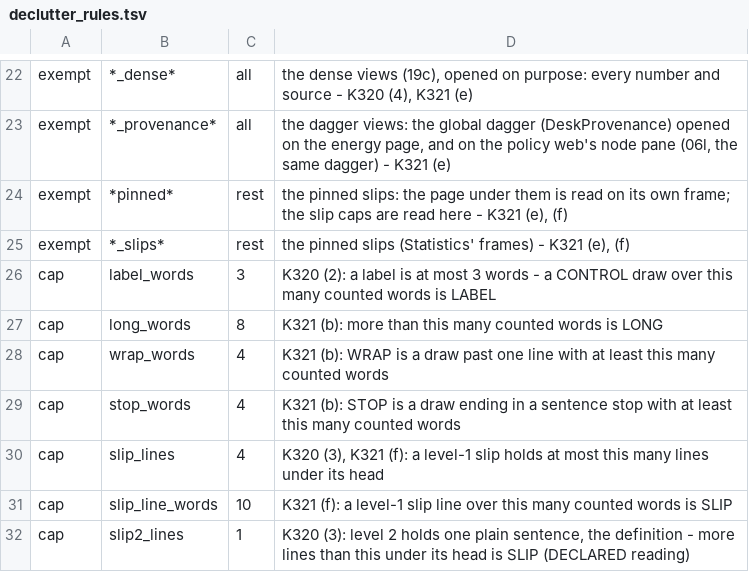
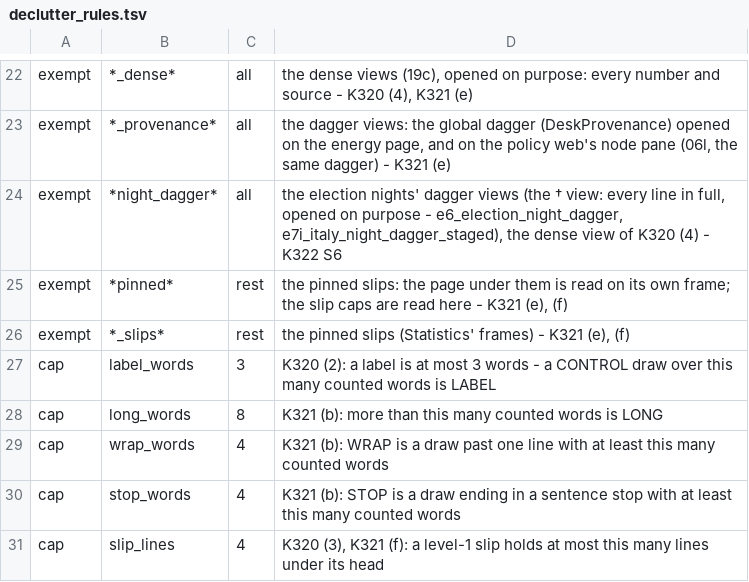
Before and after one commit to Bippen/PoliSim, a TSV file: Tools/declutter_rules.tsv, drawn as a sheet; only a part is shown, gaps mark what is left out; the shorter side is filled out with more unchanged rows; the diff names each change by its address in the sheet, - before the commit and + after, or states it on an @@ line.

```diff
--- a/Tools/declutter_rules.tsv
+++ b/Tools/declutter_rules.tsv
+row 24: exempt | *night_dagger* | all | the election nights' dagger views (the † view: every line in full, opened on purpose - e6_election_night_dagger, e7i_italy_night_dagger_staged), the dense view of K320 (4) - K322 S6
```
Also changed, not shown: Tools/film_scope.tsv, docs/declutter/moved_s6fe.tsv, 30 other files.
